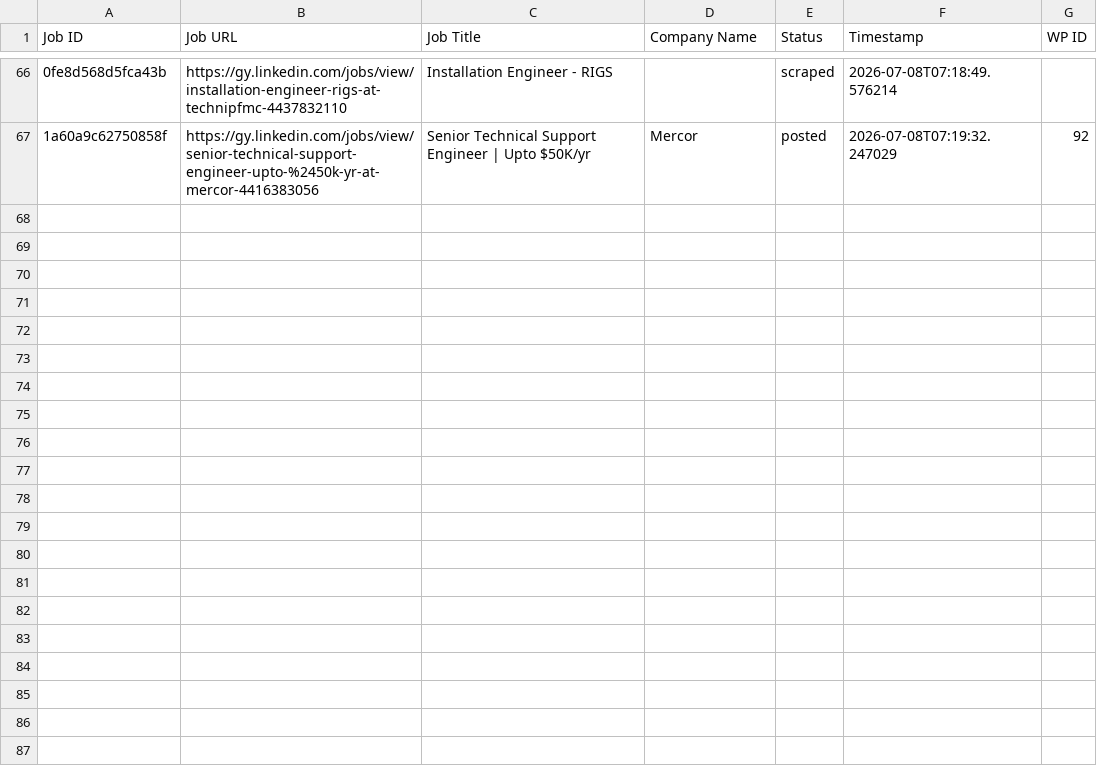
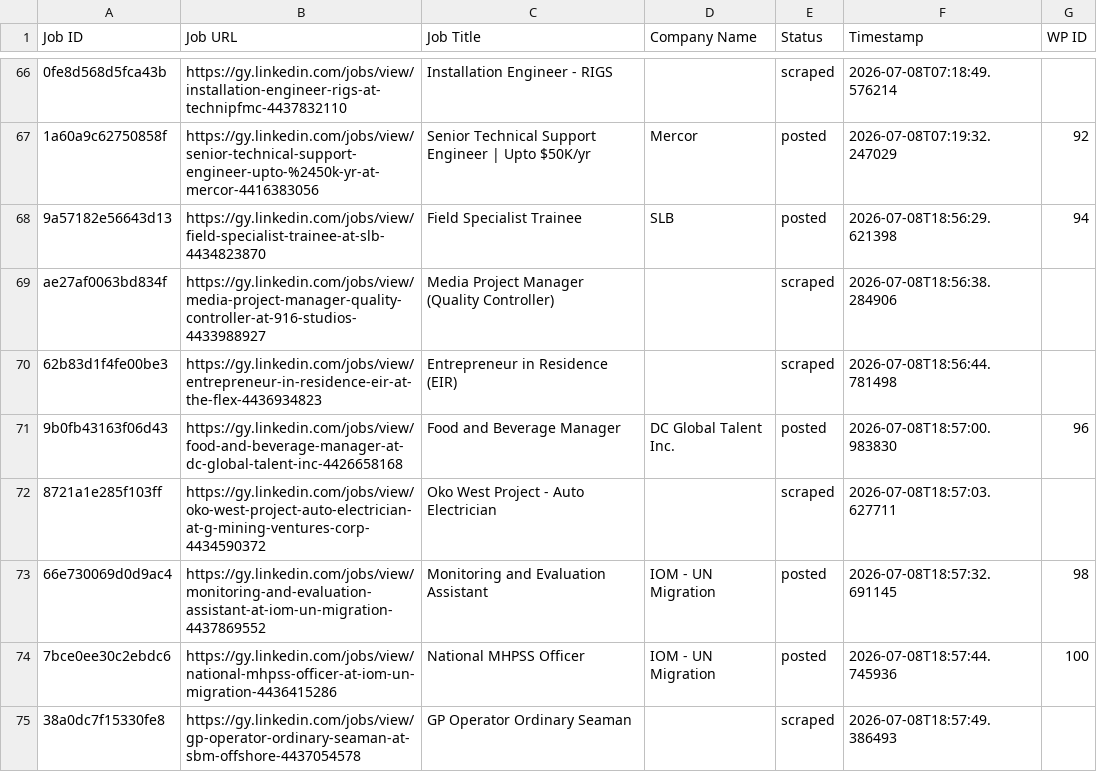
Before and after one commit to mimusdesign/gy, a CSV file: processed_jobs.csv, drawn as a sheet; only a part is shown, gaps mark what is left out; the diff names each change by its address in the sheet, - before the commit and + after, or states it on an @@ line.

```diff
--- a/processed_jobs.csv
+++ b/processed_jobs.csv
+row 68: 9a57182e56643d13 | https://gy.linkedin.com/jobs/view/field-specialist-trainee-at-slb-4434823870 | Field Specialist Trainee | SLB | posted | 2026-07-08T18:56:29.621398 | 94
+row 69: ae27af0063bd834f | https://gy.linkedin.com/jobs/view/media-project-manager-quality-controller-at-916-studios-4433988927 | Media Project Manager (Quality Controller) |  | scraped | 2026-07-08T18:56:38.284906
+row 70: 62b83d1f4fe00be3 | https://gy.linkedin.com/jobs/view/entrepreneur-in-residence-eir-at-the-flex-4436934823 | Entrepreneur in Residence (EIR) |  | scraped | 2026-07-08T18:56:44.781498
+row 71: 9b0fb43163f06d43 | https://gy.linkedin.com/jobs/view/food-and-beverage-manager-at-dc-global-talent-inc-4426658168 | Food and Beverage Manager | DC Global Talent Inc. | posted | 2026-07-08T18:57:00.983830 | 96
+row 72: 8721a1e285f103ff | https://gy.linkedin.com/jobs/view/oko-west-project-auto-electrician-at-g-mining-ventures-corp-4434590372 | Oko West Project - Auto Electrician |  | scraped | 2026-07-08T18:57:03.627711
+row 73: 66e730069d0d9ac4 | https://gy.linkedin.com/jobs/view/monitoring-and-evaluation-assistant-at-iom-un-migration-4437869552 | Monitoring and Evaluation Assistant | IOM - UN Migration | posted | 2026-07-08T18:57:32.691145 | 98
+row 74: 7bce0ee30c2ebdc6 | https://gy.linkedin.com/jobs/view/national-mhpss-officer-at-iom-un-migration-4436415286 | National MHPSS Officer | IOM - UN Migration | posted | 2026-07-08T18:57:44.745936 | 100
+row 75: 38a0dc7f15330fe8 | https://gy.linkedin.com/jobs/view/gp-operator-ordinary-seaman-at-sbm-offshore-4437054578 | GP Operator Ordinary Seaman |  | scraped | 2026-07-08T18:57:49.386493
```
